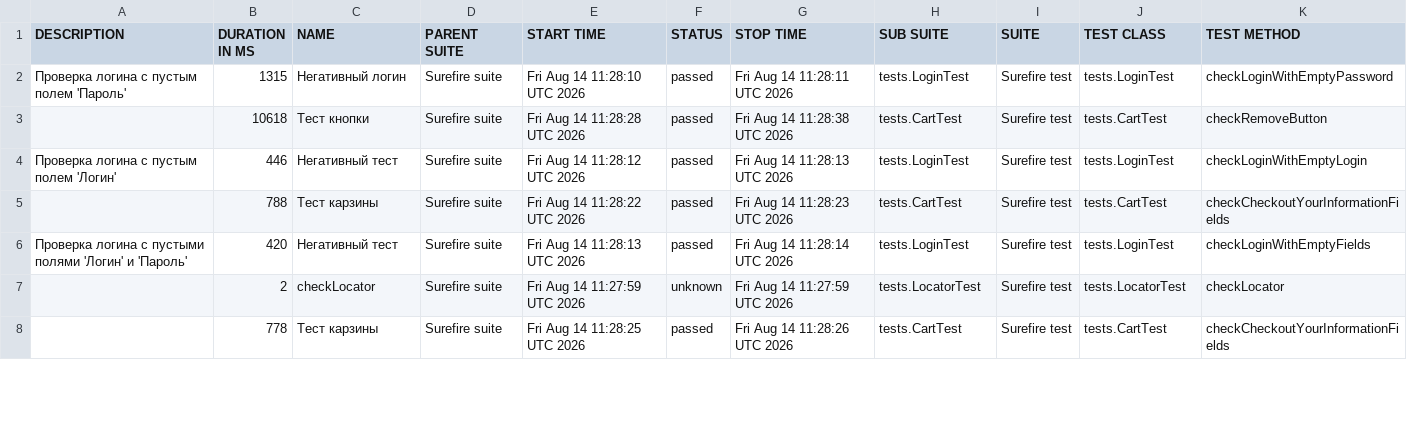
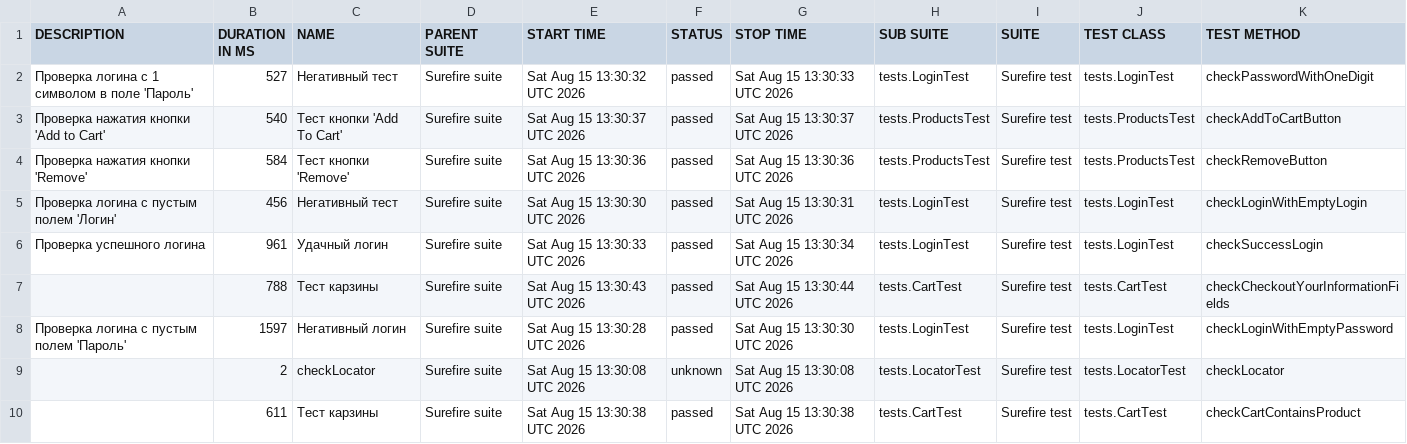
Before and after one commit to MaximTurcko/SauceDemoQA, a CSV file: data/suites.csv, drawn as a sheet; only a part is shown; the diff covers the shown part only.

```diff
--- a/data/suites.csv
+++ b/data/suites.csv
@@ -1,8 +1,10 @@
 "DESCRIPTION","DURATION IN MS","NAME","PARENT SUITE","START TIME","STATUS","STOP TIME","SUB SUITE","SUITE","TEST CLASS","TEST METHOD"
-"Проверка логина с пустым полем 'Пароль'","1315","Негативный логин","Surefire suite","Fri Aug 14 11:28:10 UTC 2026","passed","Fri Aug 14 11:28:11 UTC 2026","tests.LoginTest","Surefire test","tests.LoginTest","checkLoginWithEmptyPassword"
-"","10618","Тест кнопки","Surefire suite","Fri Aug 14 11:28:28 UTC 2026","passed","Fri Aug 14 11:28:38 UTC 2026","tests.CartTest","Surefire test","tests.CartTest","checkRemoveButton"
-"Проверка логина с пустым полем 'Логин'","446","Негативный тест","Surefire suite","Fri Aug 14 11:28:12 UTC 2026","passed","Fri Aug 14 11:28:13 UTC 2026","tests.LoginTest","Surefire test","tests.LoginTest","checkLoginWithEmptyLogin"
-"","788","Тест карзины","Surefire suite","Fri Aug 14 11:28:22 UTC 2026","passed","Fri Aug 14 11:28:23 UTC 2026","tests.CartTest","Surefire test","tests.CartTest","checkCheckoutYourInformationFields"
-"Проверка логина с пустыми полями 'Логин' и 'Пароль'","420","Негативный тест","Surefire suite","Fri Aug 14 11:28:13 UTC 2026","passed","Fri Aug 14 11:28:14 UTC 2026","tests.LoginTest","Surefire test","tests.LoginTest","checkLoginWithEmptyFields"
-"","2","checkLocator","Surefire suite","Fri Aug 14 11:27:59 UTC 2026","unknown","Fri Aug 14 11:27:59 UTC 2026","tests.LocatorTest","Surefire test","tests.LocatorTest","checkLocator"
-"","778","Тест карзины","Surefire suite","Fri Aug 14 11:28:25 UTC 2026","passed","Fri Aug 14 11:28:26 UTC 2026","tests.CartTest","Surefire test","tests.CartTest","checkCheckoutYourInformationFields"
+"Проверка логина с 1 символом в поле 'Пароль'","527","Негативный тест","Surefire suite","Sat Aug 15 13:30:32 UTC 2026","passed","Sat Aug 15 13:30:33 UTC 2026","tests.LoginTest","Surefire test","tests.LoginTest","checkPasswordWithOneDigit"
+"Проверка нажатия кнопки 'Add to Cart'","540","Тест кнопки 'Add To Cart'","Surefire suite","Sat Aug 15 13:30:37 UTC 2026","passed","Sat Aug 15 13:30:37 UTC 2026","tests.ProductsTest","Surefire test","tests.ProductsTest","checkAddToCartButton"
+"Проверка нажатия кнопки 'Remove'","584","Тест кнопки 'Remove'","Surefire suite","Sat Aug 15 13:30:36 UTC 2026","passed","Sat Aug 15 13:30:36 UTC 2026","tests.ProductsTest","Surefire test","tests.ProductsTest","checkRemoveButton"
+"Проверка логина с пустым полем 'Логин'","456","Негативный тест","Surefire suite","Sat Aug 15 13:30:30 UTC 2026","passed","Sat Aug 15 13:30:31 UTC 2026","tests.LoginTest","Surefire test","tests.LoginTest","checkLoginWithEmptyLogin"
+"Проверка успешного логина","961","Удачный логин","Surefire suite","Sat Aug 15 13:30:33 UTC 2026","passed","Sat Aug 15 13:30:34 UTC 2026","tests.LoginTest","Surefire test","tests.LoginTest","checkSuccessLogin"
+"","788","Тест карзины","Surefire suite","Sat Aug 15 13:30:43 UTC 2026","passed","Sat Aug 15 13:30:44 UTC 2026","tests.CartTest","Surefire test","tests.CartTest","checkCheckoutYourInformationFields"
+"Проверка логина с пустым полем 'Пароль'","1597","Негативный логин","Surefire suite","Sat Aug 15 13:30:28 UTC 2026","passed","Sat Aug 15 13:30:30 UTC 2026","tests.LoginTest","Surefire test","tests.LoginTest","checkLoginWithEmptyPassword"
+"","2","checkLocator","Surefire suite","Sat Aug 15 13:30:08 UTC 2026","unknown","Sat Aug 15 13:30:08 UTC 2026","tests.LocatorTest","Surefire test","tests.LocatorTest","checkLocator"
+"","611","Тест карзины","Surefire suite","Sat Aug 15 13:30:38 UTC 2026","passed","Sat Aug 15 13:30:38 UTC 2026","tests.CartTest","Surefire test","tests.CartTest","checkCartContainsProduct"
```
Also changed, not shown: 2 added rows, 4 removed rows and 22 edited cells elsewhere in this file, data/behaviors.csv, 31 other files.
